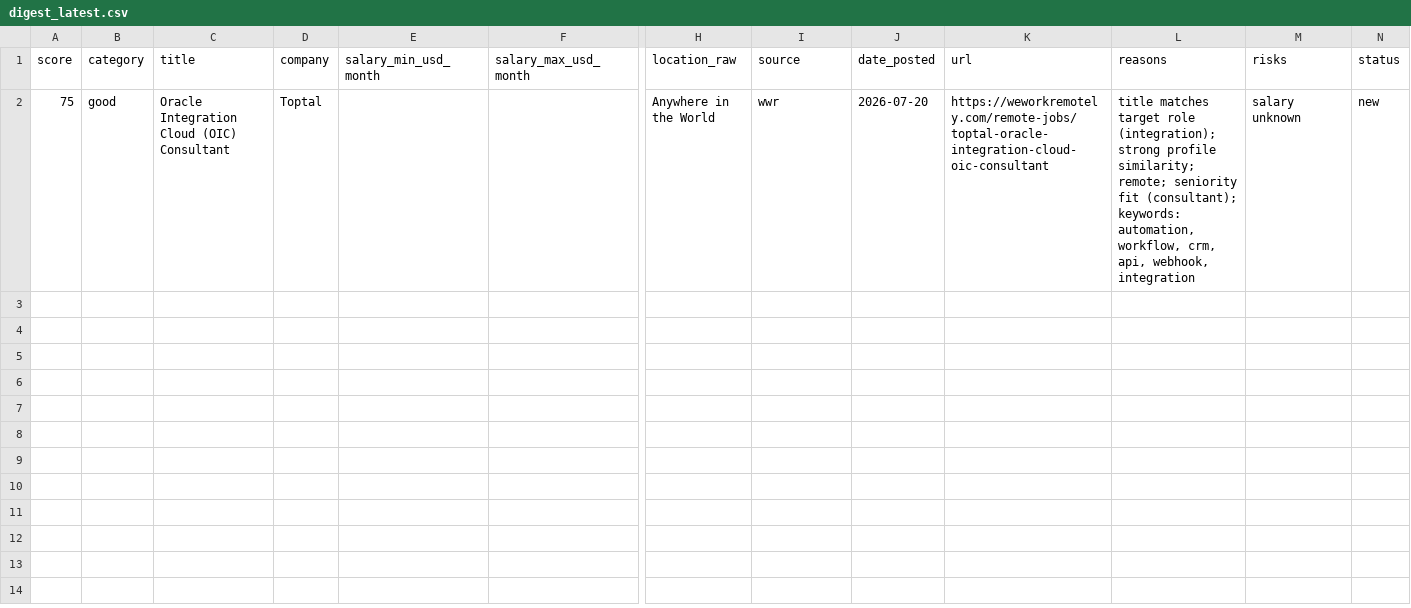
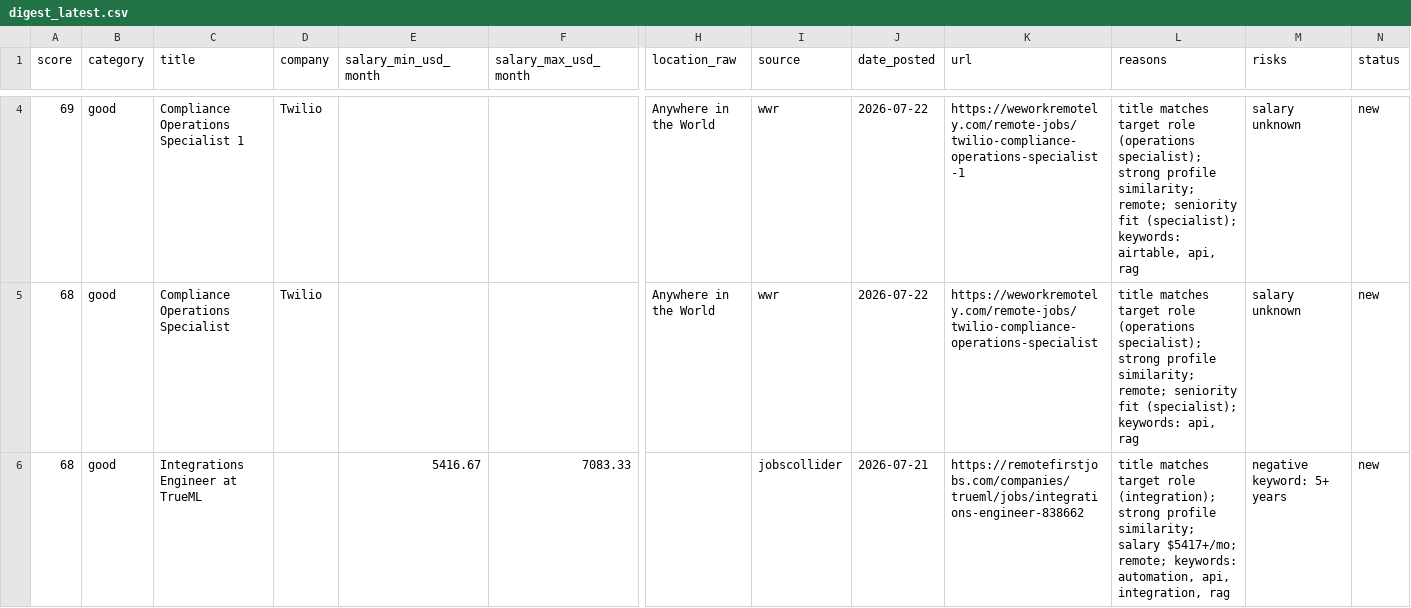
Before and after one commit to stardogsky/JOB_RADAR, a CSV file: data/digest_latest.csv, drawn as a sheet; only a part is shown, gaps mark what is left out; addresses are those after the commit; rows hold the shown columns only; the diff covers the shown part only; the diff names each change by its address in the sheet, - before the commit and + after, or states it on an @@ line.

```diff
--- a/data/digest_latest.csv
+++ b/data/digest_latest.csv
-A4 (score): 75
+A4 (score): 69
-C4 (title): Oracle Integration Cloud (OIC) Consultant
+C4 (title): Compliance Operations Specialist 1
-D4 (company): Toptal
+D4 (company): Twilio
-J4 (date_posted): 2026-07-20
+J4 (date_posted): 2026-07-22
-K4 (url): https://weworkremotely.com/remote-jobs/toptal-oracle-integration-cloud-oic-consultant
+K4 (url): https://weworkremotely.com/remote-jobs/twilio-compliance-operations-specialist-1
-L4 (reasons): …target role (integration); strong profile similarity; remote; seniority fit (consultant); keywords: automation, workflow, crm, api, webhook, integration
+L4 (reasons): …target role (operations specialist); strong profile similarity; remote; seniority fit (specialist); keywords: airtable, api, rag
+row 5: 68 | good | Compliance Operations Specialist | Twilio |  |  | Anywhere in the World | wwr | 2026-07-22 | https://weworkremotely.com/remote-jobs/twilio-compliance-operations-specialist | title matches target role (operations specialist); strong profile similarity; remote; seniority fit (specialist); keywords: api, rag | salary unknown | new
+row 6: 68 | good | Integrations Engineer at TrueML |  | 5416.67 | 7083.33 |  | jobscollider | 2026-07-21 | https://remotefirstjobs.com/companies/trueml/jobs/integrations-engineer-838662 | title matches target role (integration); strong profile similarity; salary $5417+/mo; remote; keywords: automation, api, integration, rag | negative keyword: 5+ years | new
```
Also changed, not shown: 2 added rows elsewhere in this file, 1 other file.
